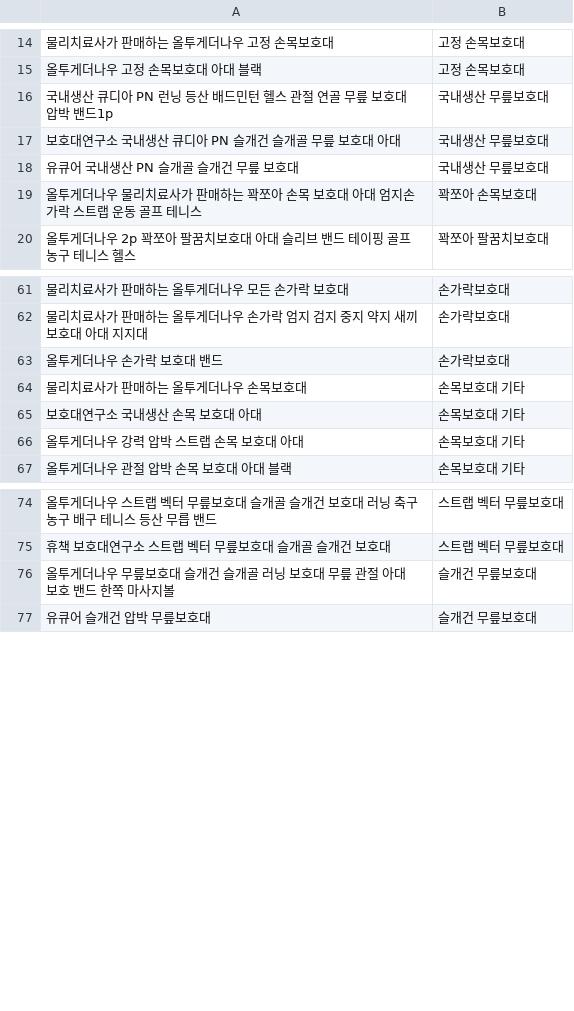
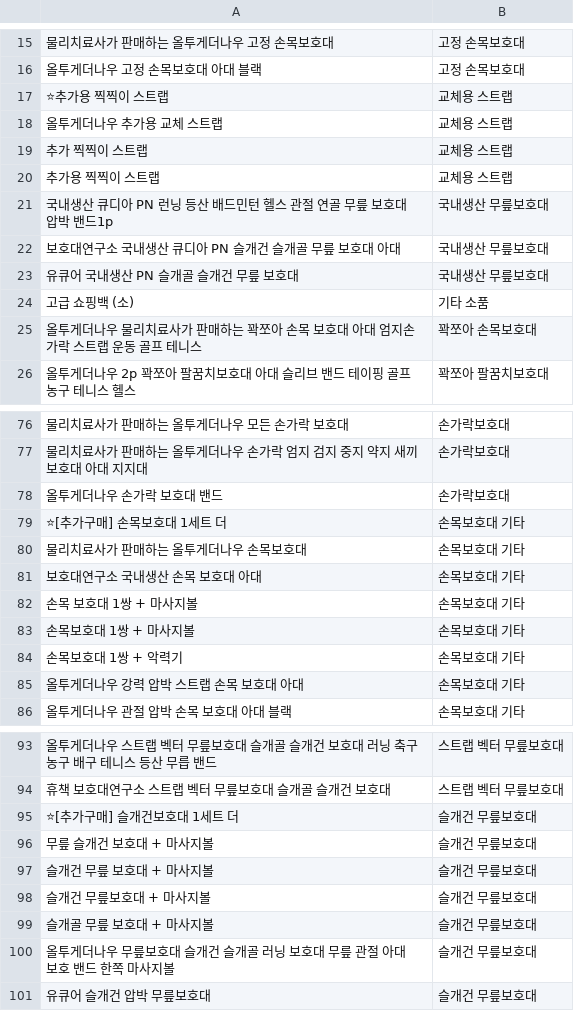
Before and after one commit to zpzpssh-tech/-, a CSV file: data/품목분류.csv, drawn as a sheet; only a part is shown, gaps mark what is left out; the diff covers the shown part only; the diff names each change by its address in the sheet, - before the commit and + after, or states it on an @@ line.

```diff
--- a/data/품목분류.csv
+++ b/data/품목분류.csv
+row 17: ⭐추가용 찍찍이 스트랩 | 교체용 스트랩
+row 18: 올투게더나우 추가용 교체 스트랩 | 교체용 스트랩
+row 19: 추가 찍찍이 스트랩 | 교체용 스트랩
+row 20: 추가용 찍찍이 스트랩 | 교체용 스트랩
+row 24: 고급 쇼핑백 (소) | 기타 소품
+row 79: ⭐[추가구매] 손목보호대 1세트 더 | 손목보호대 기타
+row 82: 손목 보호대 1쌍 + 마사지볼 | 손목보호대 기타
+row 83: 손목보호대 1쌍 + 마사지볼 | 손목보호대 기타
+row 84: 손목보호대 1쌍 + 악력기 | 손목보호대 기타
+row 95: ⭐[추가구매] 슬개건보호대 1세트 더 | 슬개건 무릎보호대
+row 96: 무릎 슬개건 보호대 + 마사지볼 | 슬개건 무릎보호대
+row 97: 슬개건 무릎 보호대 + 마사지볼 | 슬개건 무릎보호대
+row 98: 슬개건 무릎보호대 + 마사지볼 | 슬개건 무릎보호대
+row 99: 슬개골 무릎 보호대 + 마사지볼 | 슬개건 무릎보호대
```
Also changed, not shown: 48 added rows, 6 removed rows and 1 edited cell elsewhere in this file, 4 other files.
